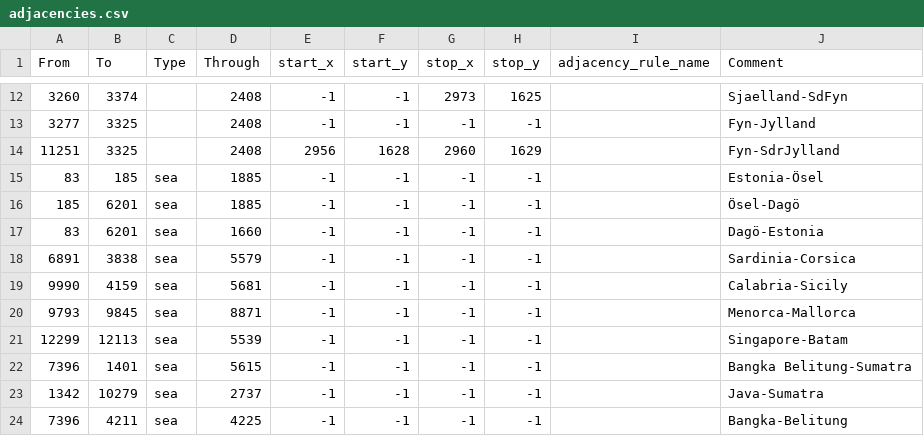
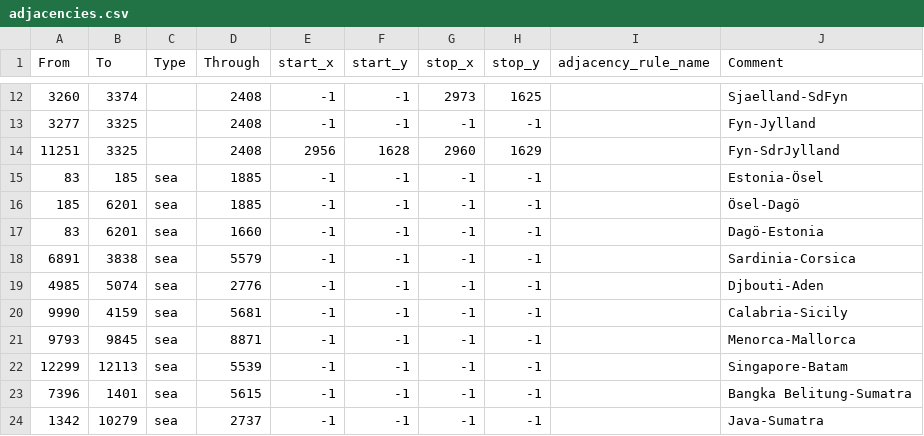
Before and after one commit to PolarnE/Williams-Nightmare, a CSV file: map/adjacencies.csv, drawn as a sheet; only a part is shown, gaps mark what is left out; the shorter side is filled out with more unchanged rows.

Commit message:
Add files via upload

```diff
--- a/map/adjacencies.csv
+++ b/map/adjacencies.csv
@@ -18,2 +18,3 @@ From;To;Type;Through;start_x;start_y;stop_x;stop_y;adjacency_rule_name;Comment
 6891;3838;sea;5579;-1;-1;-1;-1;;Sardinia-Corsica
+4985;5074;sea;2776;-1;-1;-1;-1;;Djbouti-Aden
 9990;4159;sea;5681;-1;-1;-1;-1;;Calabria-Sicily
```
